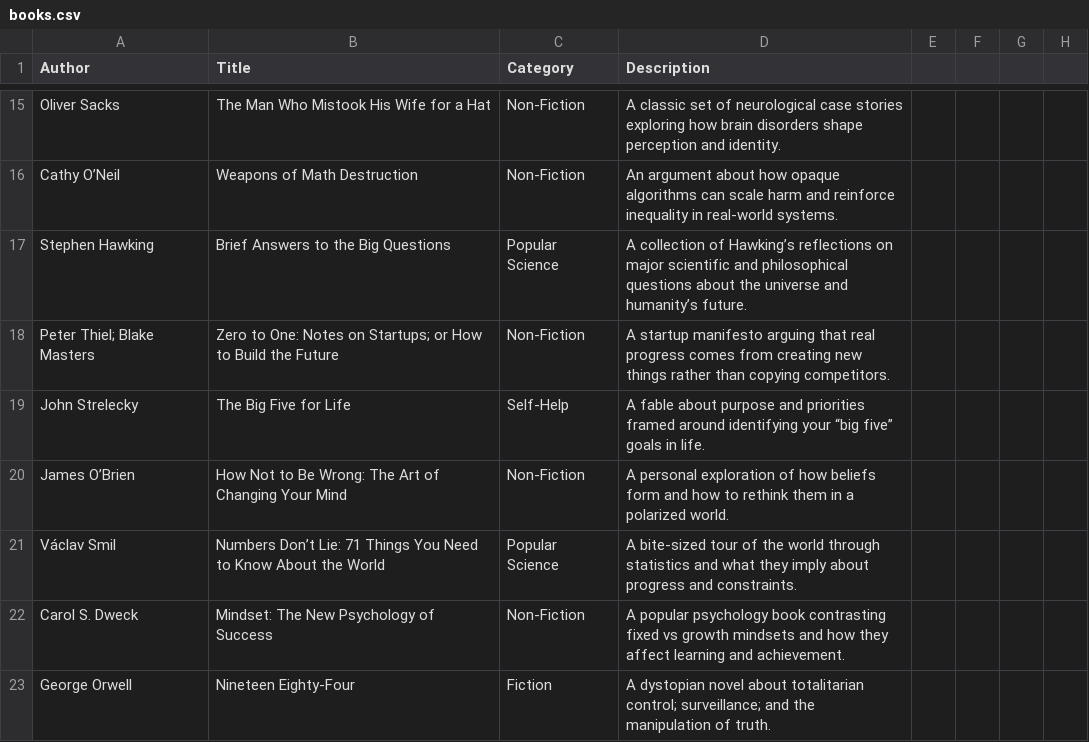
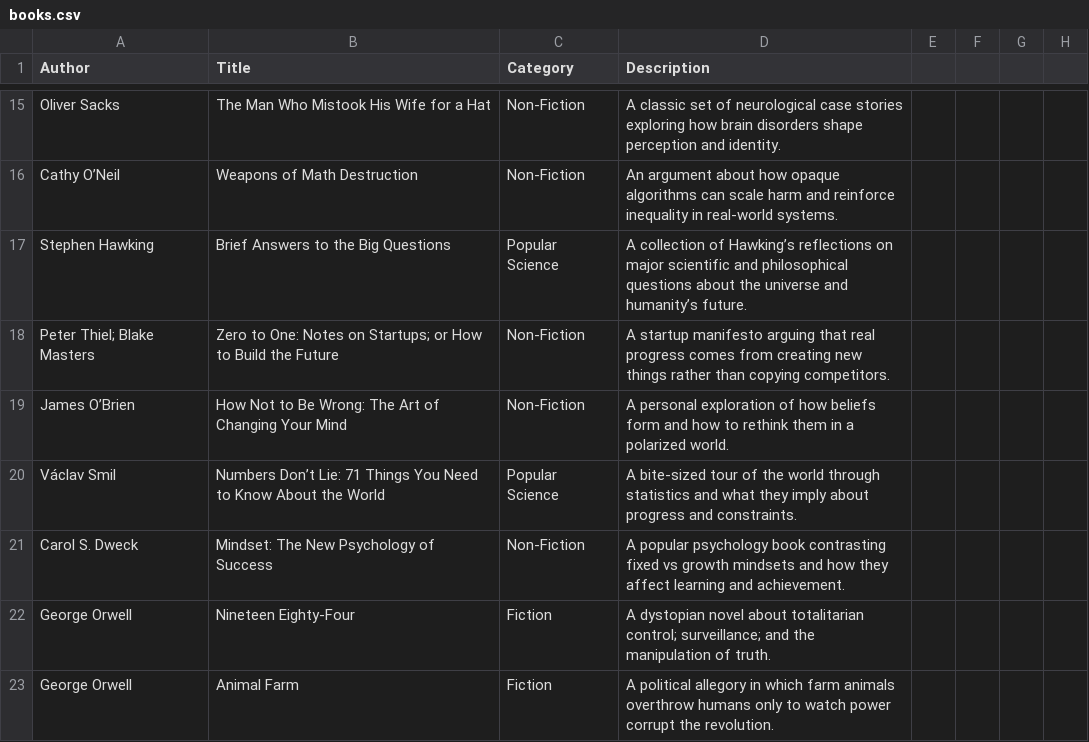
Before and after one commit to HannsNk/ApartmentStuff, a CSV file: books.csv, drawn as a sheet; only a part is shown, gaps mark what is left out; the shorter side is filled out with more unchanged rows; the diff names each change by its address in the sheet, - before the commit and + after, or states it on an @@ line.

Commit message:
removed big five for life

```diff
--- a/books.csv
+++ b/books.csv
-row 19: John Strelecky | The Big Five for Life | Self-Help | A fable about purpose and priorities framed around identifying your “big five” goals in life.
```
